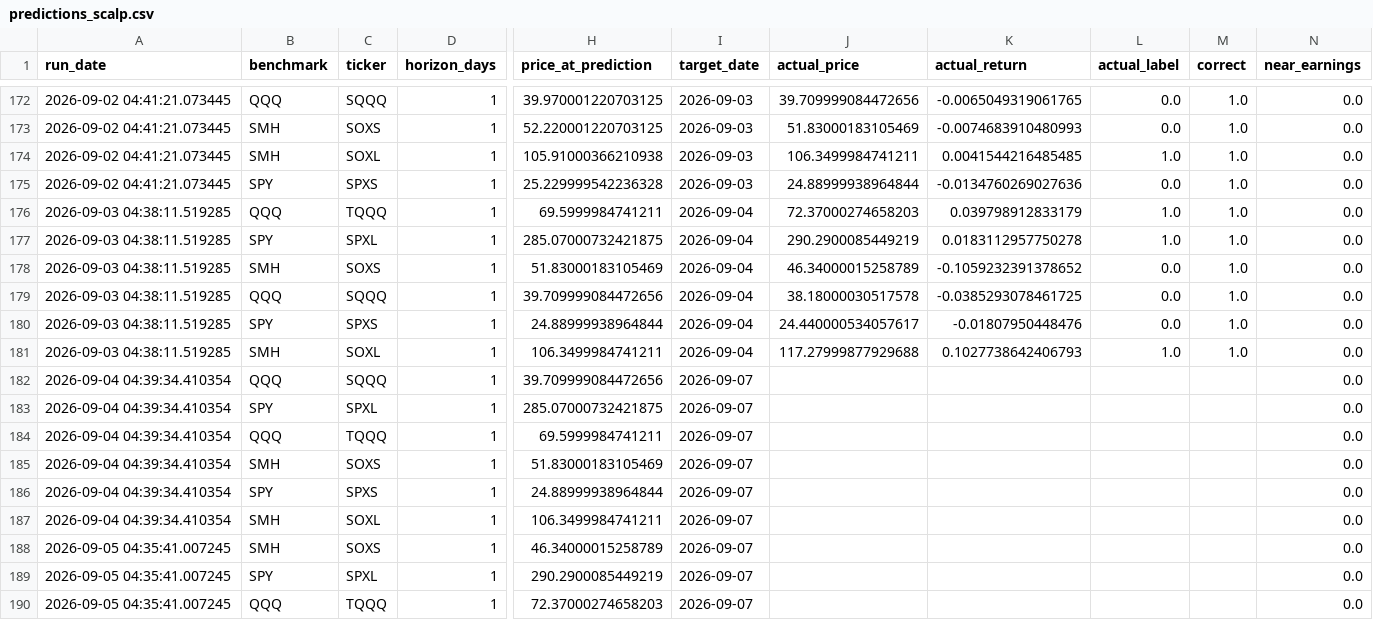
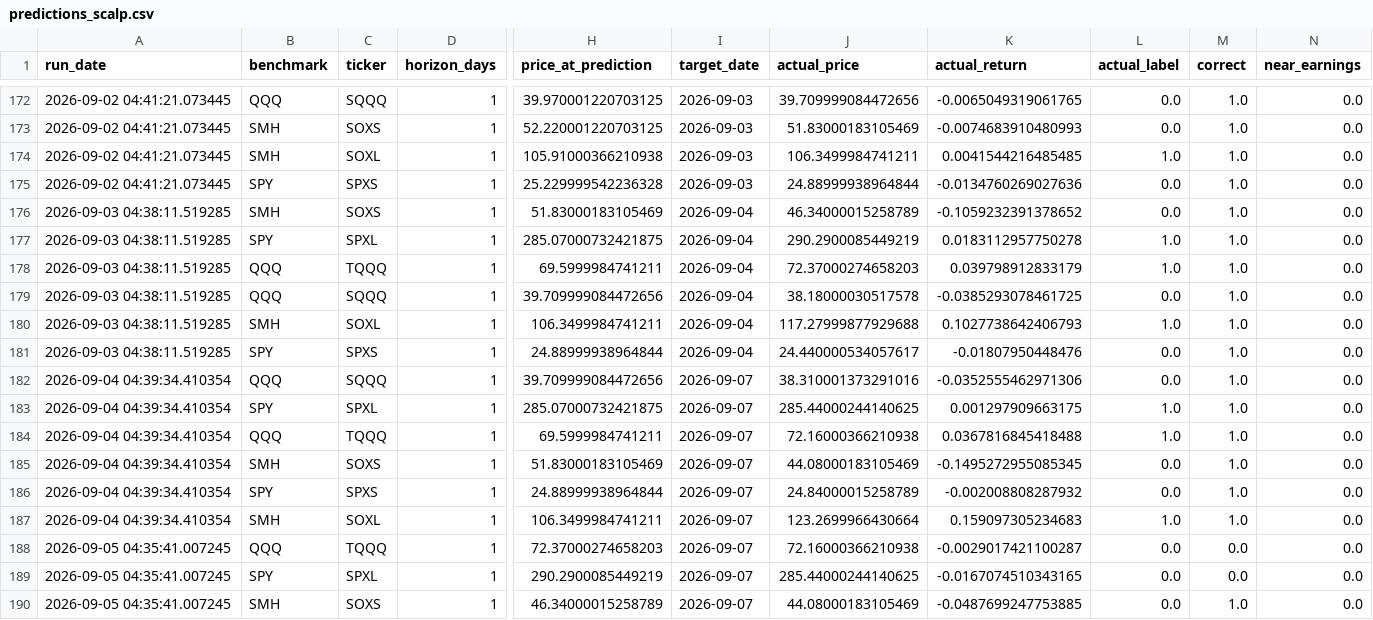
Before and after one commit to Battery2X/battery-predictor, a CSV file: logs/predictions_scalp.csv, drawn as a sheet; only a part is shown, gaps mark what is left out; removed rows and columns are numbered as before the commit, all else as after; rows hold the shown columns only; the diff covers the shown part only; the diff names each change by its address in the sheet, - before the commit and + after, or states it on an @@ line.

```diff
--- a/logs/predictions_scalp.csv
+++ b/logs/predictions_scalp.csv
@@ row 178 moved to row 176: 2026-09-03 04:38:11.519285 @@
@@ row 181 moved to row 180: 2026-09-03 04:38:11.519285 @@
-J182 (actual_price): (empty)
+J182 (actual_price): 38.310001373291016
-K182 (actual_return): (empty)
+K182 (actual_return): -0.0352555462971306
-L182 (actual_label): (empty)
+L182 (actual_label): 0.0
-M182:M187 (correct): (empty)
+M182:M187 (correct): 1.0
-J183 (actual_price): (empty)
+J183 (actual_price): 285.44000244140625
-K183 (actual_return): (empty)
+K183 (actual_return): 0.001297909663175
-L183:L184 (actual_label): (empty)
+L183:L184 (actual_label): 1.0
-J184 (actual_price): (empty)
+J184 (actual_price): 72.16000366210938
-K184 (actual_return): (empty)
+K184 (actual_return): 0.0367816845418488
-J185 (actual_price): (empty)
+J185 (actual_price): 44.08000183105469
-K185 (actual_return): (empty)
+K185 (actual_return): -0.1495272955085345
-L185:L186 (actual_label): (empty)
+L185:L186 (actual_label): 0.0
-J186 (actual_price): (empty)
+J186 (actual_price): 24.84000015258789
-K186 (actual_return): (empty)
+K186 (actual_return): -0.002008808287932
-J187 (actual_price): (empty)
+J187 (actual_price): 123.2699966430664
-K187 (actual_return): (empty)
+K187 (actual_return): 0.159097305234683
-L187 (actual_label): (empty)
+L187 (actual_label): 1.0
-row 188: 2026-09-05 04:35:41.007245 | SMH | SOXS | 1 | 46.34000015258789 | 2026-09-07 |  |  |  |  | 0.0
-row 189: 2026-09-05 04:35:41.007245 | SPY | SPXL | 1 | 290.2900085449219 | 2026-09-07 |  |  |  |  | 0.0
-J188 (actual_price): (empty)
+J188 (actual_price): 72.16000366210938
-K188 (actual_return): (empty)
+K188 (actual_return): -0.0029017421100287
-L188 (actual_label): (empty)
+L188 (actual_label): 0.0
-M188 (correct): (empty)
+M188 (correct): 0.0
+row 189: 2026-09-05 04:35:41.007245 | SPY | SPXL | 1 | 290.2900085449219 | 2026-09-07 | 285.44000244140625 | -0.0167074510343165 | 0.0 | 0.0 | 0.0
+row 190: 2026-09-05 04:35:41.007245 | SMH | SOXS | 1 | 46.34000015258789 | 2026-09-07 | 44.08000183105469 | -0.0487699247753885 | 0.0 | 1.0 | 0.0
```
Also changed, not shown: 7 added rows, 1 removed row, 23 moved rows and 8 edited cells elsewhere in this file, logs/predictions_position.csv, logs/predictions_stock_position.csv, 3 other files.
